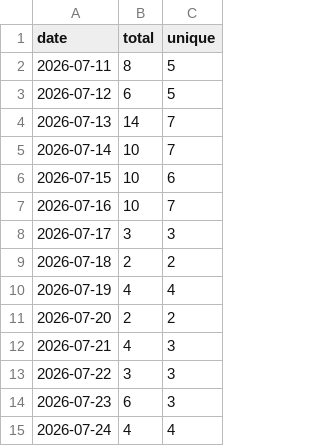
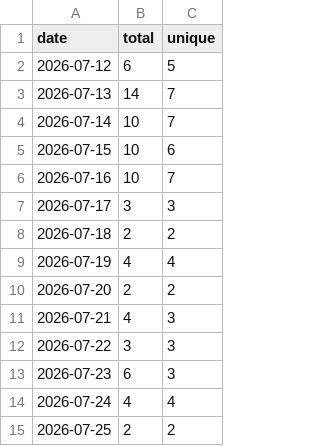
Before and after one commit to StepFunctionLLC/mcp-server-cantera, a CSV file: traffic-logger/data/clones.csv, drawn as a sheet.

```diff
--- a/traffic-logger/data/clones.csv
+++ b/traffic-logger/data/clones.csv
@@ -1,3 +1,2 @@
 date,total,unique
-2026-07-11,8,5
 2026-07-12,6,5
@@ -15 +14,2 @@ date,total,unique
 2026-07-24,4,4
+2026-07-25,2,2
```
Also changed, not shown: traffic-logger/data/views.csv, 2 other files.
